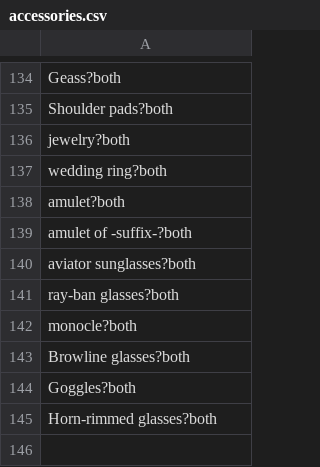
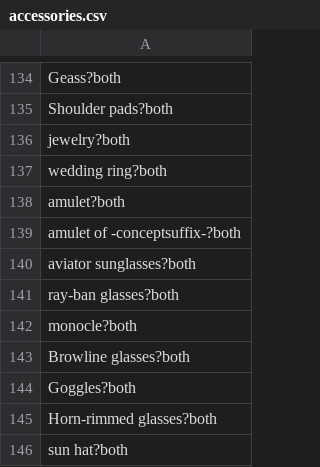
Before and after one commit to AIrjen/OneButtonPrompt, a CSV file: csvfiles/accessories.csv, drawn as a sheet; only a part is shown, gaps mark what is left out.

```diff
--- a/csvfiles/accessories.csv
+++ b/csvfiles/accessories.csv
@@ -138,3 +138,3 @@ wedding ring?both
 amulet?both
-amulet of -suffix-?both
+amulet of -conceptsuffix-?both
 aviator sunglasses?both
@@ -145 +145,2 @@ Goggles?both
 Horn-rimmed glasses?both
+sun hat?both
```
Also changed, not shown: csvfiles/config/default_config.csv, csvfiles/descriptors.csv, 10 other files.
